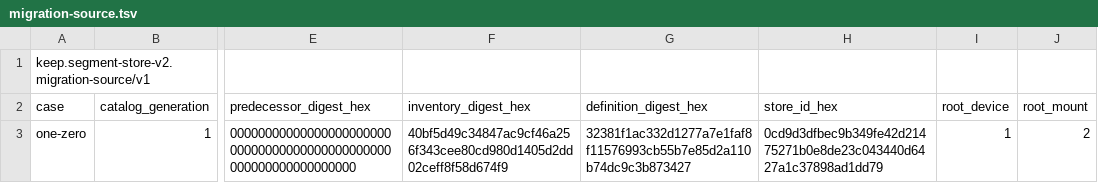
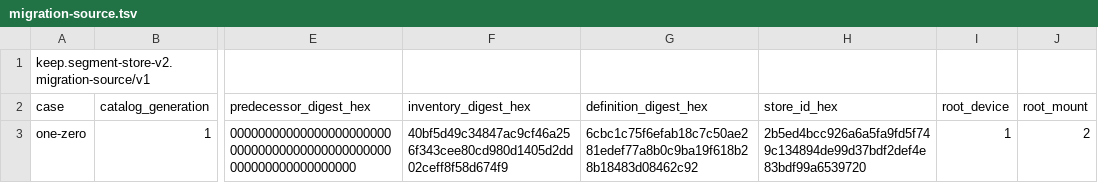
Before and after one commit to flyingrobots/keep, a TSV file: conformance/segment-store/v2/migration-source.tsv, drawn as a sheet; only a part is shown, gaps mark what is left out; the diff names each change by its address in the sheet, - before the commit and + after, or states it on an @@ line.

```diff
--- a/conformance/segment-store/v2/migration-source.tsv
+++ b/conformance/segment-store/v2/migration-source.tsv
-G3 (definition_digest_hex): 32381f1ac332d1277a7e1faf8f11576993cb55b7e85d2a110b74dc9c3b873427
+G3 (definition_digest_hex): 6cbc1c75f6efab18c7c50ae281edef77a8b0c9ba19f618b28b18483d08462c92
-H3 (store_id_hex): 0cd9d3dfbec9b349fe42d21475271b0e8de23c043440d6427a1c37898ad1dd79
+H3 (store_id_hex): 2b5ed4bcc926a6a5fa9fd5f749c134894de99d37bdf2def4e83bdf99a6539720
```
Also changed, not shown: conformance/segment-store/v2/artifacts.tsv, conformance/segment-store/v2/definition.tsv, 32 other files.
